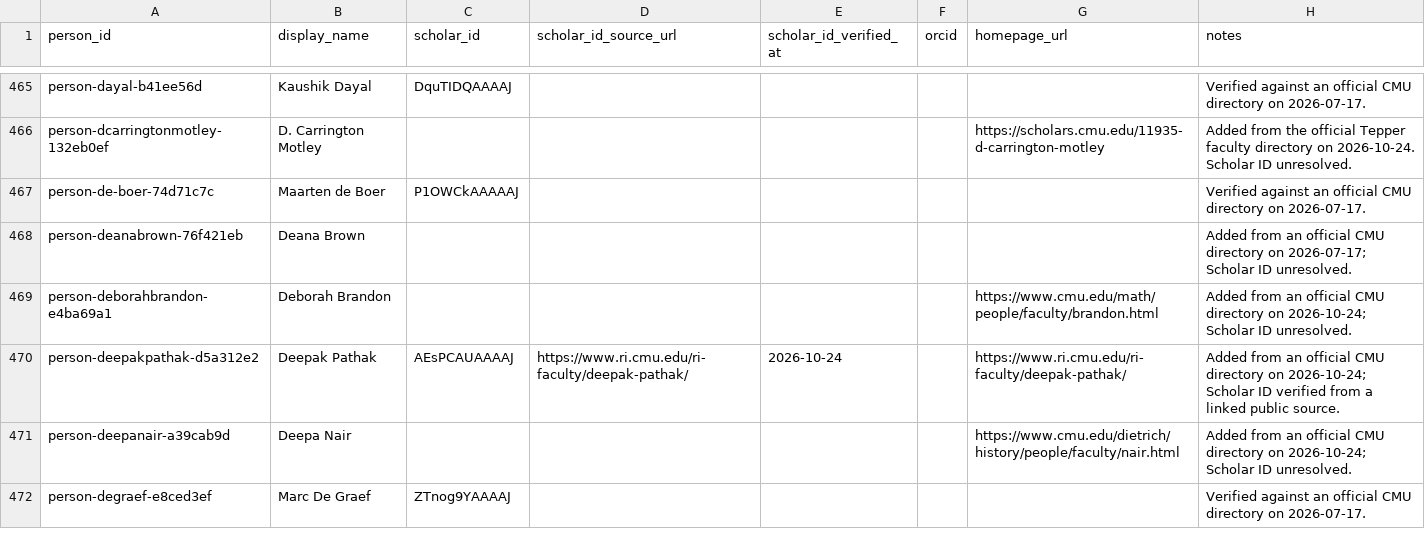
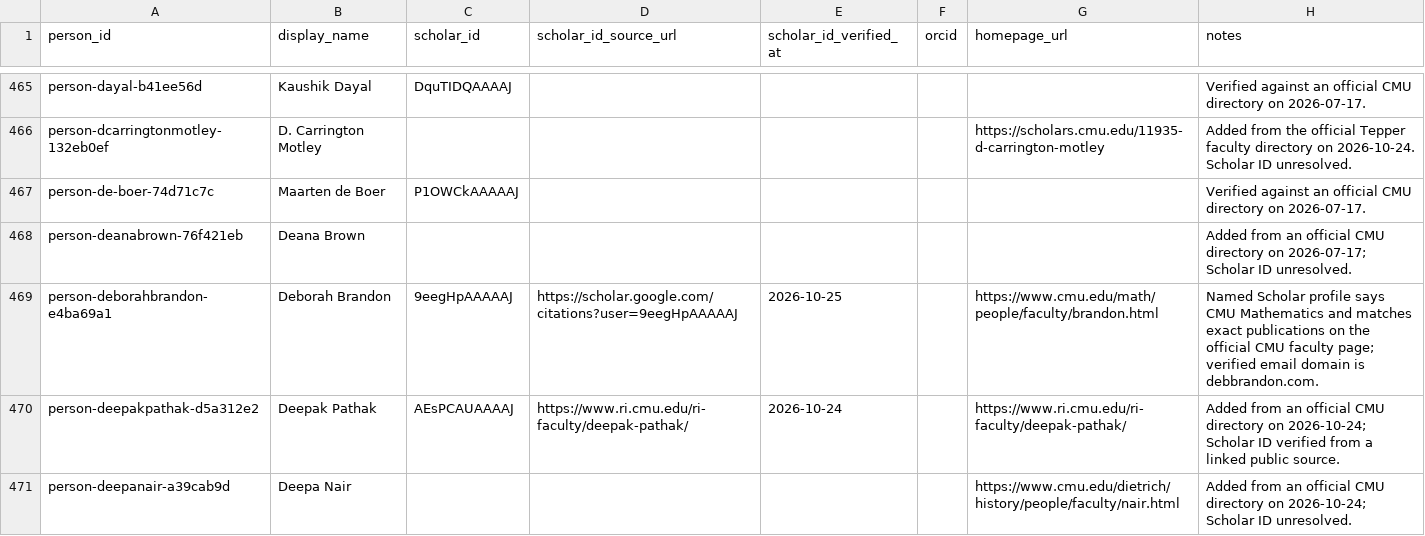
Before and after one commit to cmccomb/map-of-research, a CSV file: registry/people.csv, drawn as a sheet; only a part is shown, gaps mark what is left out; the shorter side is filled out with more unchanged rows; the diff covers the shown part only; the diff names each change by its address in the sheet, - before the commit and + after, or states it on an @@ line.

Commit message:
Verify five Mathematical Sciences Scholar identities

```diff
--- a/registry/people.csv
+++ b/registry/people.csv
-C469 (scholar_id): (empty)
+C469 (scholar_id): 9eegHpAAAAAJ
-D469 (scholar_id_source_url): (empty)
+D469 (scholar_id_source_url): https://scholar.google.com/citations?user=9eegHpAAAAAJ
-E469 (scholar_id_verified_at): (empty)
+E469 (scholar_id_verified_at): 2026-10-25
-H469 (notes): Added from an official CMU directory on 2026-10-24; Scholar ID unresolved.
+H469 (notes): Named Scholar profile says CMU Mathematics and matches exact publications on the official CMU faculty page; verified email domain is debbrandon.com.
```
Also changed, not shown: 16 edited cells elsewhere in this file, 1 other file.
